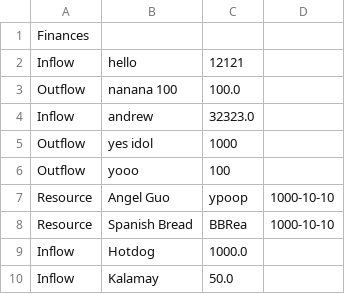
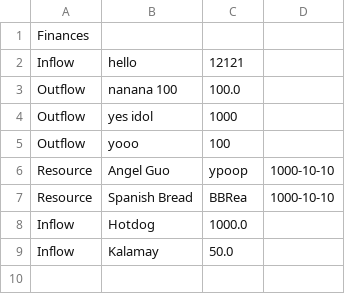
Before and after one commit to aranxshx/Event-Planner, a CSV file: events/hotdog eating contest_finances.csv, drawn as a sheet.

```diff
--- a/events/hotdog eating contest_finances.csv
+++ b/events/hotdog eating contest_finances.csv
@@ -3,3 +3,2 @@ Inflow,hello,12121
 Outflow,nanana 100,100.0
-Inflow,andrew,32323.0
 Outflow,yes idol,1000
```
Also changed, not shown: 2 other files.
